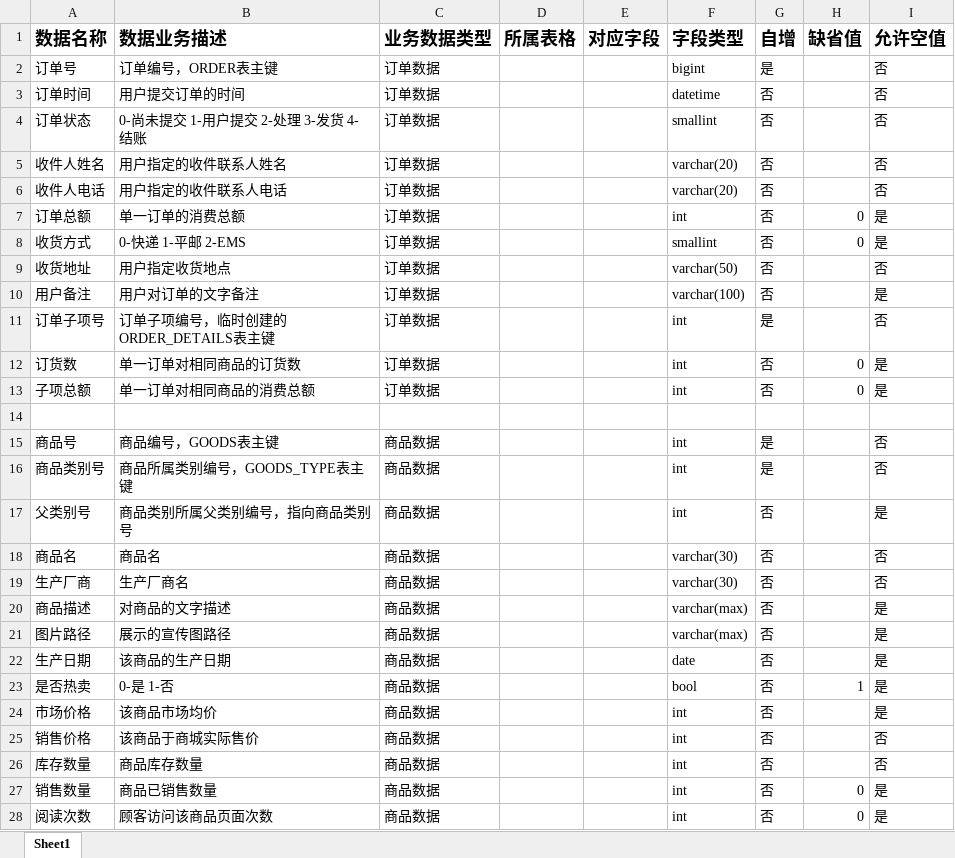
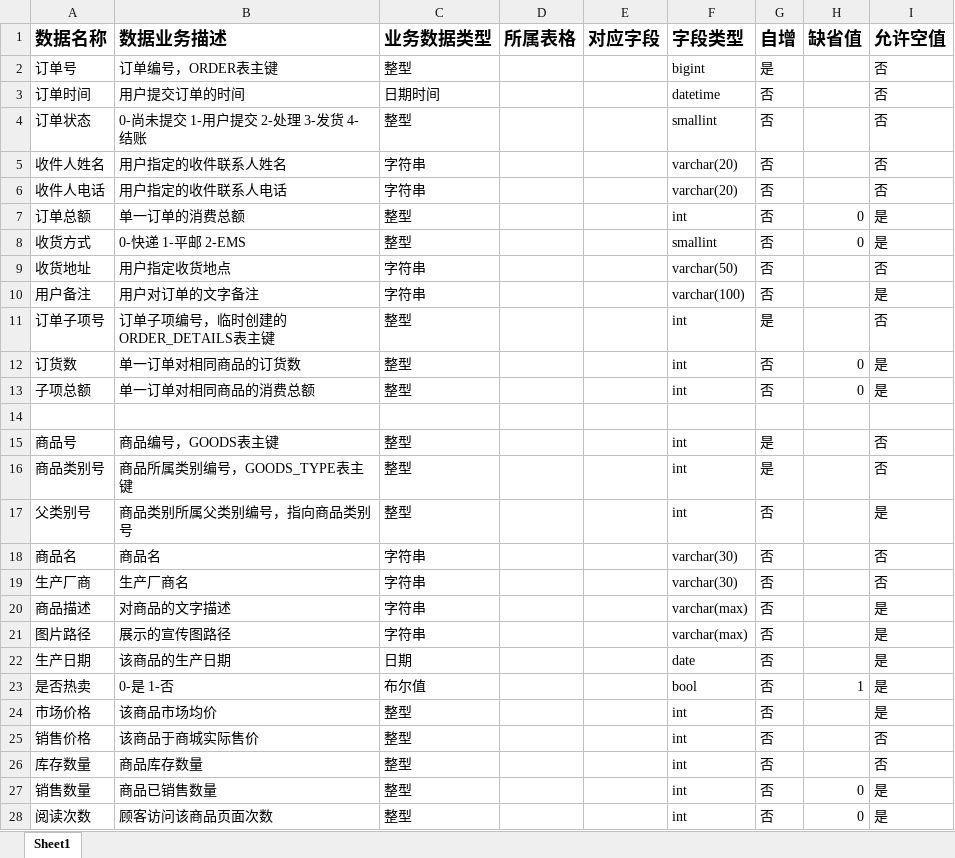
Before and after one commit to ScutFiveMan/SCUT-Mall, an Excel workbook: 文档/数据字典.xlsx, sheet Sheet1, drawn as a sheet; only a part is shown; values as stored, in another font and other column widths than the file's, no borders; the diff covers the shown part only; the diff names each change by its address in the sheet, - before the commit and + after, or states it on an @@ line.

Commit message:
修改表格中的一列--数据业务类型

```diff
--- a/文档/数据字典.xlsx (sheet Sheet1)
+++ b/文档/数据字典.xlsx (sheet Sheet1)
-C2 (业务数据类型): 订单数据
+C2 (业务数据类型): 整型
-C3 (业务数据类型): 订单数据
+C3 (业务数据类型): 日期时间
-C4 (业务数据类型): 订单数据
+C4 (业务数据类型): 整型
-C5:C6 (业务数据类型): 订单数据
+C5:C6 (业务数据类型): 字符串
-C7:C8 (业务数据类型): 订单数据
+C7:C8 (业务数据类型): 整型
-C9:C10 (业务数据类型): 订单数据
+C9:C10 (业务数据类型): 字符串
-C11:C13 (业务数据类型): 订单数据
+C11:C13 (业务数据类型): 整型
-C15:C17 (业务数据类型): 商品数据
+C15:C17 (业务数据类型): 整型
-C18:C21 (业务数据类型): 商品数据
+C18:C21 (业务数据类型): 字符串
-C22 (业务数据类型): 商品数据
+C22 (业务数据类型): 日期
-C23 (业务数据类型): 商品数据
+C23 (业务数据类型): 布尔值
-C24:C28 (业务数据类型): 商品数据
+C24:C28 (业务数据类型): 整型
```
Also changed, not shown: 15 edited cells elsewhere in this sheet.
